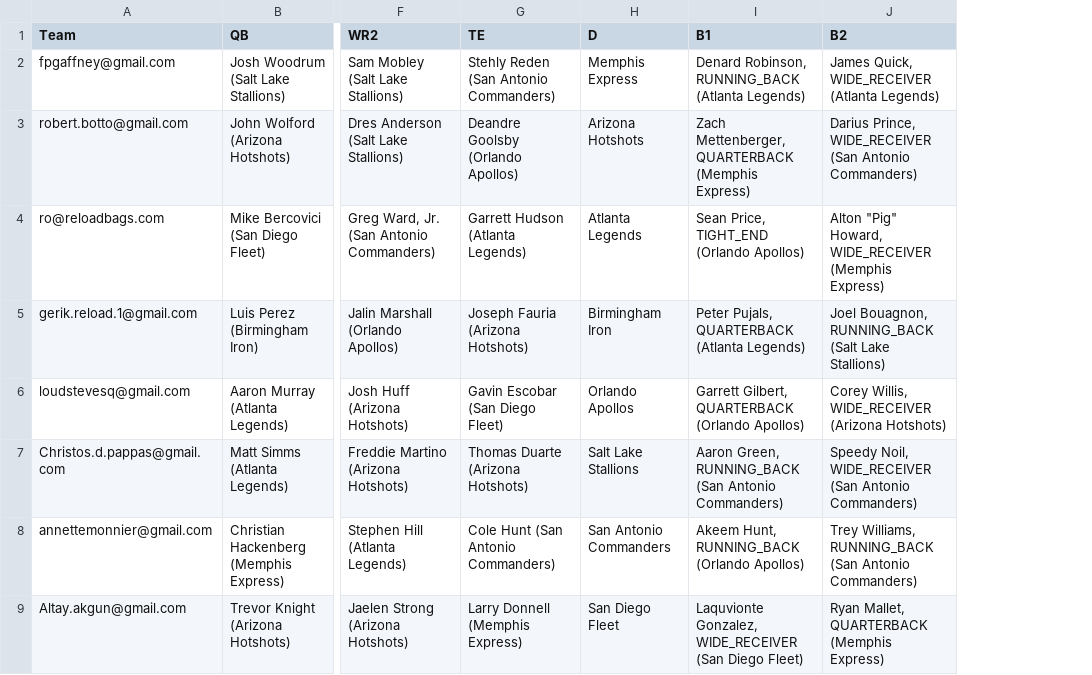
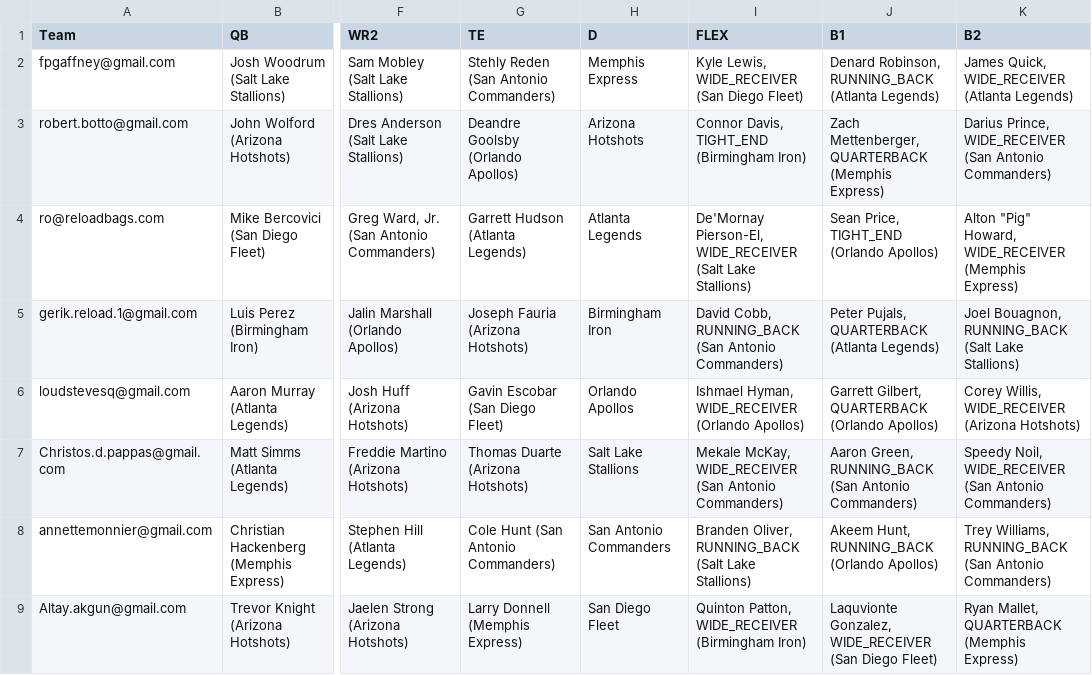
Before and after one commit to robertbotto/aafaaf-auto-draft-2019, a CSV file: draft.csv, drawn as a sheet; only a part is shown, gaps mark what is left out; the diff names each change by its address in the sheet, - before the commit and + after, or states it on an @@ line.

Commit message:
add flex spot to output

```diff
--- a/draft.csv
+++ b/draft.csv
+column I (FLEX), rows 2-9: Kyle Lewis, WIDE_RECEIVER (San Diego Fleet) | Connor Davis, TIGHT_END (Birmingham Iron) | De'Mornay Pierson-El, WIDE_RECEIVER (Salt Lake Stallions) | David Cobb, RUNNING_BACK (San Antonio Commanders) | Ishmael Hyman, WIDE_RECEIVER (Orlando Apollos) | Mekale McKay, WIDE_RECEIVER (San Antonio Commanders) | Branden Oliver, RUNNING_BACK (Salt Lake Stallions) | Quinton Patton, WIDE_RECEIVER (Birmingham Iron)
```
Also changed, not shown: 2 other files.
